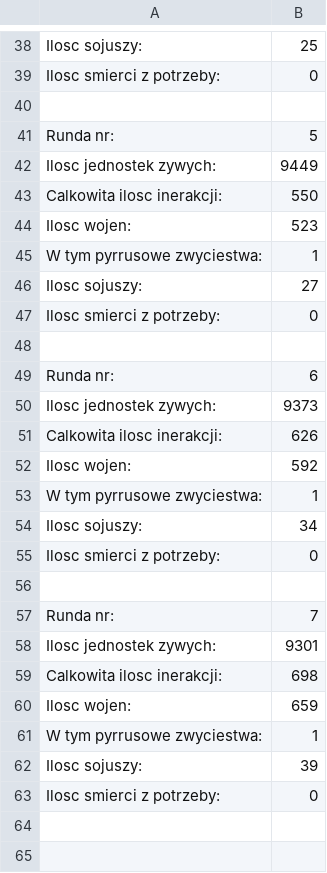
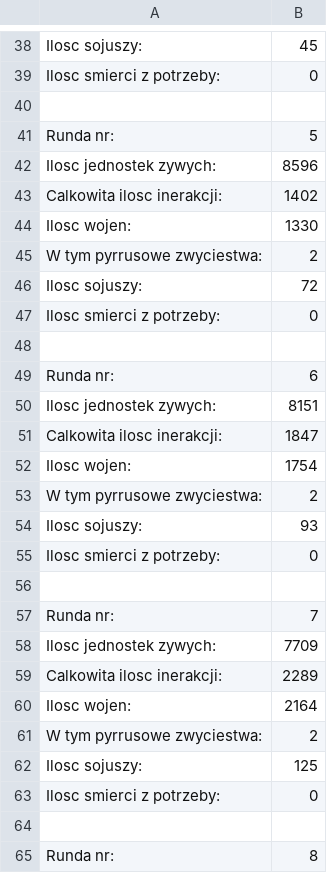
Before and after one commit to craksys/PWR-tribe-wars-simulator, a CSV file: src/Images/Dane.csv, drawn as a sheet; only a part is shown, gaps mark what is left out; the shorter side is filled out with more unchanged rows; the diff covers the shown part only; the diff names each change by its address in the sheet, - before the commit and + after, or states it on an @@ line.

```diff
--- a/src/Images/Dane.csv
+++ b/src/Images/Dane.csv
-B38: 25
+B38: 45
-B42: 9449
+B42: 8596
-B43: 550
+B43: 1402
-B44: 523
+B44: 1330
-B45: 1
+B45: 2
-B46: 27
+B46: 72
-B50: 9373
+B50: 8151
-B51: 626
+B51: 1847
-B52: 592
+B52: 1754
-B53: 1
+B53: 2
-B54: 34
+B54: 93
-B58: 9301
+B58: 7709
-B59: 698
+B59: 2289
-B60: 659
+B60: 2164
-B61: 1
+B61: 2
-B62: 39
+B62: 125
+row 63: Ilosc smierci z potrzeby: | 0
+row 64: (empty)
+row 65: Runda nr: | 8
```
Also changed, not shown: 21 added rows and 19 edited cells elsewhere in this file, 4 other files.
